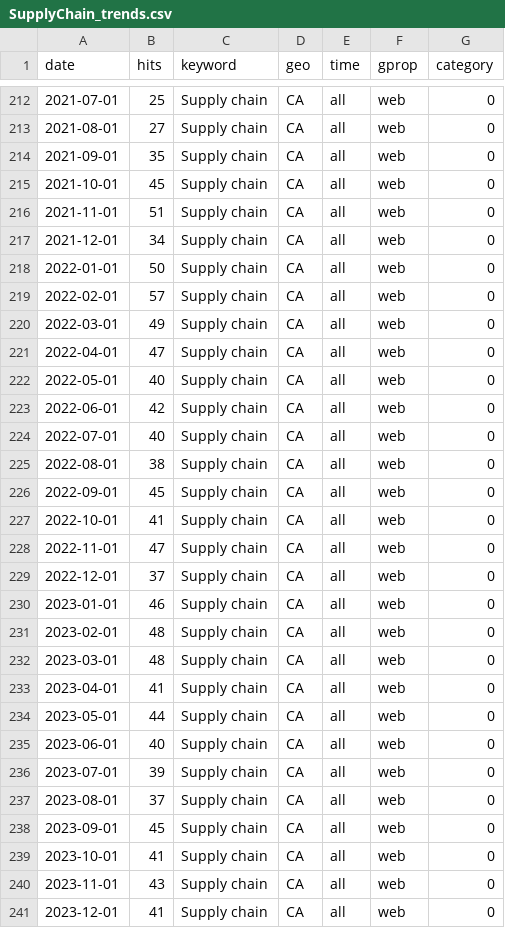
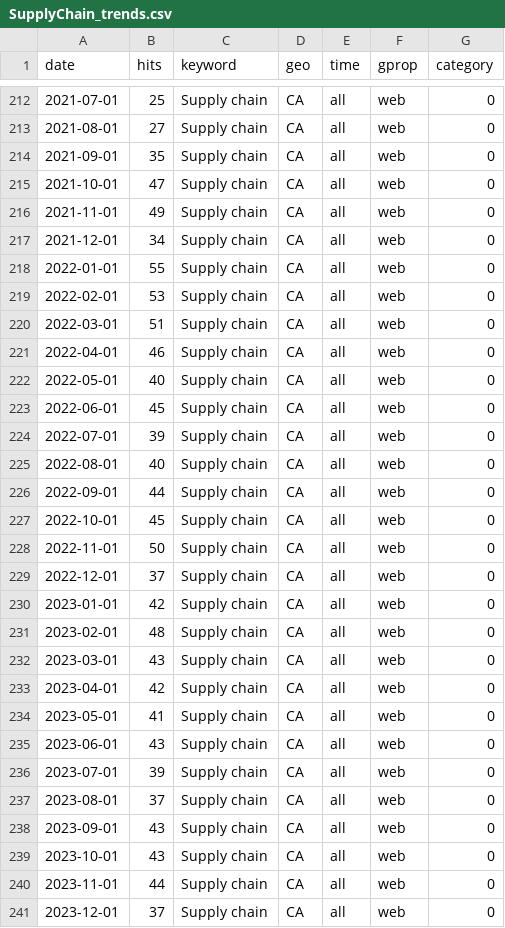
Before and after one commit to StatCan/bdl-lde-public, a CSV file: Data/SupplyChain_trends.csv, drawn as a sheet; only a part is shown, gaps mark what is left out; the diff covers the shown part only.

```diff
--- a/Data/SupplyChain_trends.csv
+++ b/Data/SupplyChain_trends.csv
@@ -214,28 +214,28 @@
 2021-09-01,35,"Supply chain","CA","all","web",0
-2021-10-01,45,"Supply chain","CA","all","web",0
-2021-11-01,51,"Supply chain","CA","all","web",0
+2021-10-01,47,"Supply chain","CA","all","web",0
+2021-11-01,49,"Supply chain","CA","all","web",0
 2021-12-01,34,"Supply chain","CA","all","web",0
-2022-01-01,50,"Supply chain","CA","all","web",0
-2022-02-01,57,"Supply chain","CA","all","web",0
-2022-03-01,49,"Supply chain","CA","all","web",0
-2022-04-01,47,"Supply chain","CA","all","web",0
+2022-01-01,55,"Supply chain","CA","all","web",0
+2022-02-01,53,"Supply chain","CA","all","web",0
+2022-03-01,51,"Supply chain","CA","all","web",0
+2022-04-01,46,"Supply chain","CA","all","web",0
 2022-05-01,40,"Supply chain","CA","all","web",0
-2022-06-01,42,"Supply chain","CA","all","web",0
-2022-07-01,40,"Supply chain","CA","all","web",0
-2022-08-01,38,"Supply chain","CA","all","web",0
-2022-09-01,45,"Supply chain","CA","all","web",0
-2022-10-01,41,"Supply chain","CA","all","web",0
-2022-11-01,47,"Supply chain","CA","all","web",0
+2022-06-01,45,"Supply chain","CA","all","web",0
+2022-07-01,39,"Supply chain","CA","all","web",0
+2022-08-01,40,"Supply chain","CA","all","web",0
+2022-09-01,44,"Supply chain","CA","all","web",0
+2022-10-01,45,"Supply chain","CA","all","web",0
+2022-11-01,50,"Supply chain","CA","all","web",0
 2022-12-01,37,"Supply chain","CA","all","web",0
-2023-01-01,46,"Supply chain","CA","all","web",0
+2023-01-01,42,"Supply chain","CA","all","web",0
 2023-02-01,48,"Supply chain","CA","all","web",0
-2023-03-01,48,"Supply chain","CA","all","web",0
-2023-04-01,41,"Supply chain","CA","all","web",0
-2023-05-01,44,"Supply chain","CA","all","web",0
-2023-06-01,40,"Supply chain","CA","all","web",0
+2023-03-01,43,"Supply chain","CA","all","web",0
+2023-04-01,42,"Supply chain","CA","all","web",0
+2023-05-01,41,"Supply chain","CA","all","web",0
+2023-06-01,43,"Supply chain","CA","all","web",0
 2023-07-01,39,"Supply chain","CA","all","web",0
 2023-08-01,37,"Supply chain","CA","all","web",0
-2023-09-01,45,"Supply chain","CA","all","web",0
-2023-10-01,41,"Supply chain","CA","all","web",0
-2023-11-01,43,"Supply chain","CA","all","web",0
-2023-12-01,41,"Supply chain","CA","all","web",0
+2023-09-01,43,"Supply chain","CA","all","web",0
+2023-10-01,43,"Supply chain","CA","all","web",0
+2023-11-01,44,"Supply chain","CA","all","web",0
+2023-12-01,37,"Supply chain","CA","all","web",0
```
Also changed, not shown: 92 edited cells elsewhere in this file, Data/Inflation_trends.csv, Data/Recession_trends.csv.
